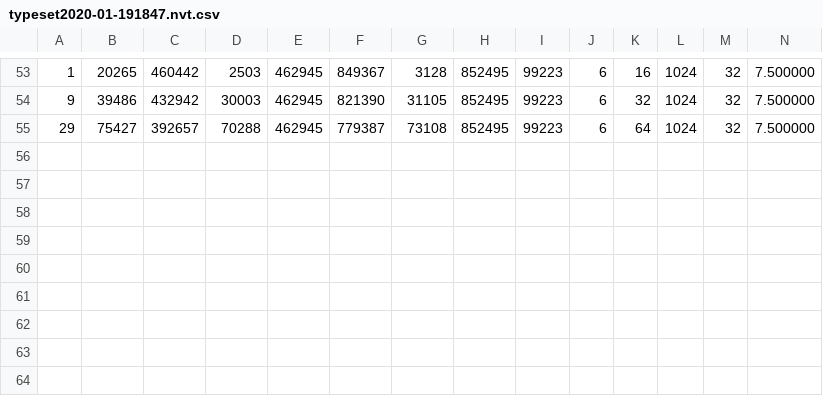
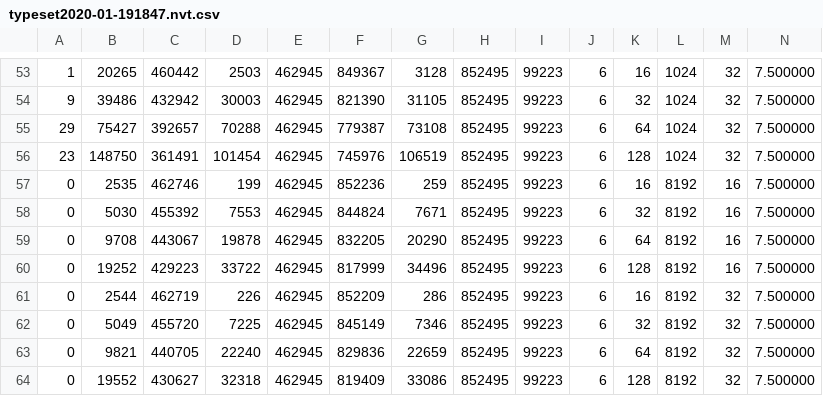
Before and after one commit to moura321/migrator, a CSV file: typeset2020-01-191847.nvt.csv, drawn as a sheet; only a part is shown, gaps mark what is left out; rows hold the shown columns only; the diff names each change by its address in the sheet, - before the commit and + after, or states it on an @@ line.

```diff
--- a/typeset2020-01-191847.nvt.csv
+++ b/typeset2020-01-191847.nvt.csv
+row 56: 23 | 148750 | 361491 | 101454 | 462945 | 745976 | 106519 | 852495 | 99223 | 6 | 128 | 1024 | 32 | 7.500000
+row 57: 0 | 2535 | 462746 | 199 | 462945 | 852236 | 259 | 852495 | 99223 | 6 | 16 | 8192 | 16 | 7.500000
+row 58: 0 | 5030 | 455392 | 7553 | 462945 | 844824 | 7671 | 852495 | 99223 | 6 | 32 | 8192 | 16 | 7.500000
+row 59: 0 | 9708 | 443067 | 19878 | 462945 | 832205 | 20290 | 852495 | 99223 | 6 | 64 | 8192 | 16 | 7.500000
+row 60: 0 | 19252 | 429223 | 33722 | 462945 | 817999 | 34496 | 852495 | 99223 | 6 | 128 | 8192 | 16 | 7.500000
+row 61: 0 | 2544 | 462719 | 226 | 462945 | 852209 | 286 | 852495 | 99223 | 6 | 16 | 8192 | 32 | 7.500000
+row 62: 0 | 5049 | 455720 | 7225 | 462945 | 845149 | 7346 | 852495 | 99223 | 6 | 32 | 8192 | 32 | 7.500000
+row 63: 0 | 9821 | 440705 | 22240 | 462945 | 829836 | 22659 | 852495 | 99223 | 6 | 64 | 8192 | 32 | 7.500000
+row 64: 0 | 19552 | 430627 | 32318 | 462945 | 819409 | 33086 | 852495 | 99223 | 6 | 128 | 8192 | 32 | 7.500000
```
Also changed, not shown: 6 other files.
